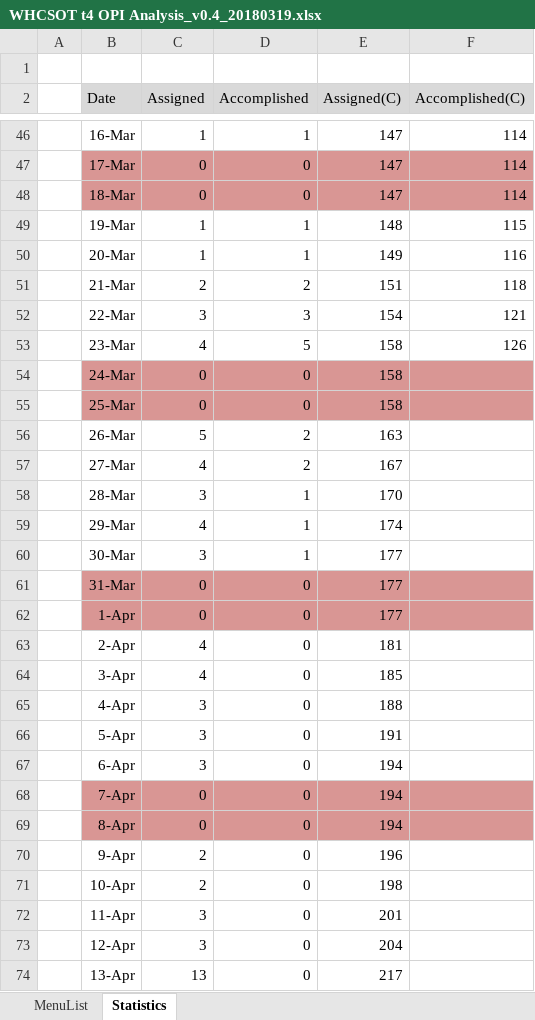
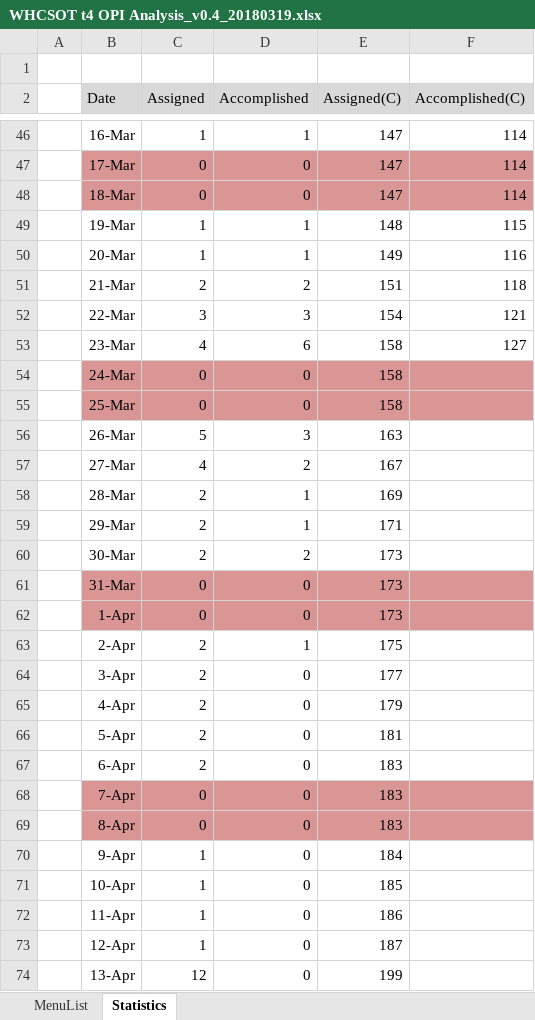
Before and after one commit to swcho1984/t4MES, an Excel workbook: Analysis/WHCSOT t4 OPI Analysis_v0.4_20180319.xlsx, sheet Statistics, drawn as a sheet; only a part is shown, gaps mark what is left out; values as stored, in another font and other column widths than the file's, no borders; charts and pictures not drawn; the diff names each change by its address in the sheet, - before the commit and + after, or states it on an @@ line.

```diff
--- a/Analysis/WHCSOT t4 OPI Analysis_v0.4_20180319.xlsx (sheet Statistics)
+++ b/Analysis/WHCSOT t4 OPI Analysis_v0.4_20180319.xlsx (sheet Statistics)
-D53 (Accomplished): 5
+D53 (Accomplished): 6
-F53 (Accomplished(C)): 126
+F53 (Accomplished(C)): 127
-D56 (Accomplished): 2
+D56 (Accomplished): 3
-C58 (Assigned): 3
+C58 (Assigned): 2
-E58 (Assigned(C)): 170
+E58 (Assigned(C)): 169
-C59 (Assigned): 4
+C59 (Assigned): 2
-E59 (Assigned(C)): 174
+E59 (Assigned(C)): 171
-C60 (Assigned): 3
+C60 (Assigned): 2
-D60 (Accomplished): 1
+D60 (Accomplished): 2
-E60:E62 (Assigned(C)): 177
+E60:E62 (Assigned(C)): 173
-C63:C64 (Assigned): 4
+C63:C64 (Assigned): 2
-D63 (Accomplished): 0
+D63 (Accomplished): 1
-E63 (Assigned(C)): 181
+E63 (Assigned(C)): 175
-E64 (Assigned(C)): 185
+E64 (Assigned(C)): 177
-C65:C67 (Assigned): 3
+C65:C67 (Assigned): 2
-E65 (Assigned(C)): 188
+E65 (Assigned(C)): 179
-E66 (Assigned(C)): 191
+E66 (Assigned(C)): 181
-E67:E69 (Assigned(C)): 194
+E67:E69 (Assigned(C)): 183
-C70:C71 (Assigned): 2
+C70:C71 (Assigned): 1
-E70 (Assigned(C)): 196
+E70 (Assigned(C)): 184
-E71 (Assigned(C)): 198
+E71 (Assigned(C)): 185
-C72:C73 (Assigned): 3
+C72:C73 (Assigned): 1
-E72 (Assigned(C)): 201
+E72 (Assigned(C)): 186
-E73 (Assigned(C)): 204
+E73 (Assigned(C)): 187
-C74 (Assigned): 13
+C74 (Assigned): 12
-E74 (Assigned(C)): 217
+E74 (Assigned(C)): 199
```
Also changed, not shown: sheet MenuList, charts or pictures.
